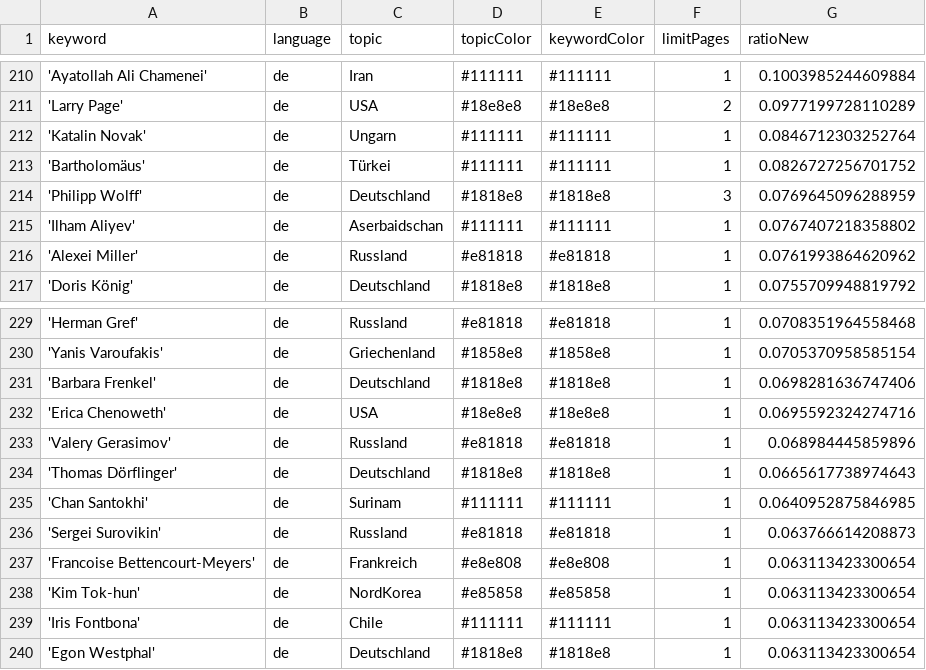
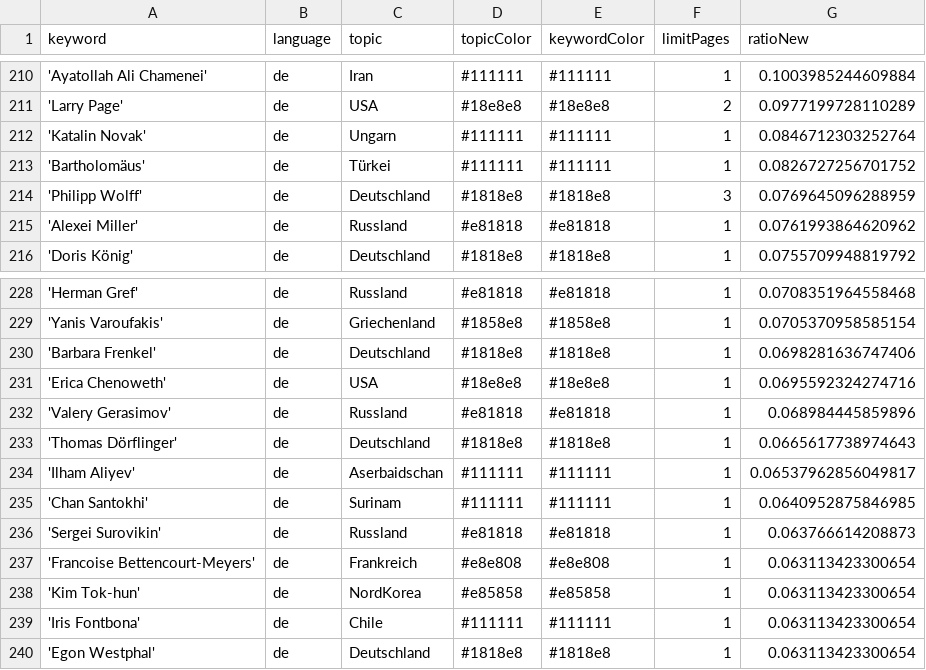
Before and after one commit to pg-ufr-news/winterIsComing, a CSV file: keywords.csv, drawn as a sheet; only a part is shown, gaps mark what is left out; removed rows and columns are numbered as before the commit, all else as after; the diff names each change by its address in the sheet, - before the commit and + after, or states it on an @@ line.

Commit message:
Commit from GitHub Actions (harvest:0.0)

```diff
--- a/keywords.csv
+++ b/keywords.csv
-row 215: 'Ilham Aliyev' | de | Aserbaidschan | #111111 | #111111 | 1 | 0.0767407218358802
+row 234: 'Ilham Aliyev' | de | Aserbaidschan | #111111 | #111111 | 1 | 0.06537962856049817
```
